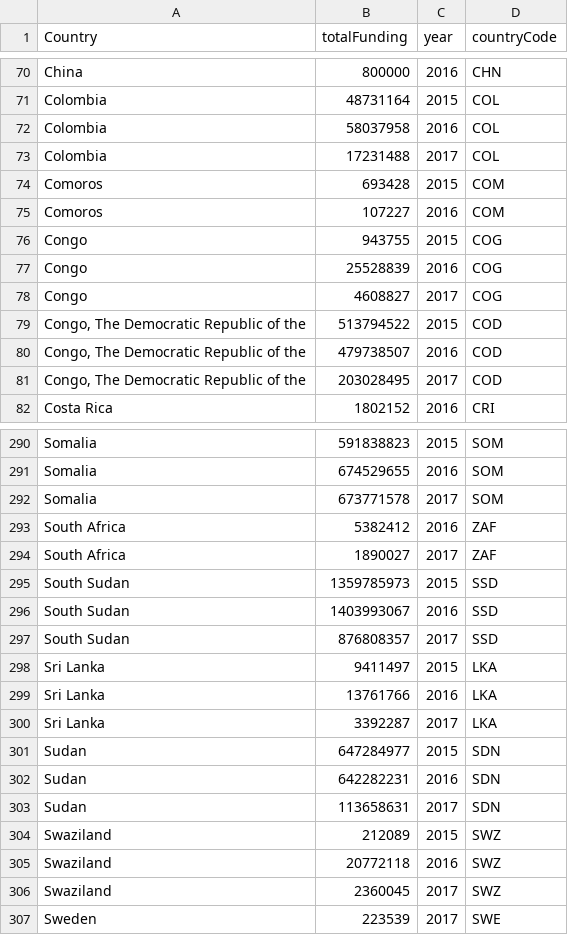
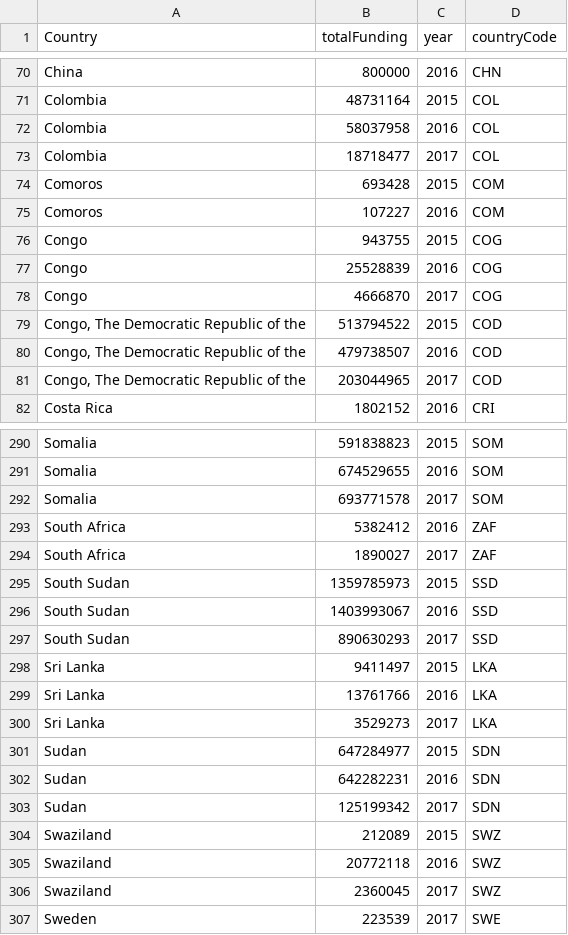
Before and after one commit to ONEcampaign/humanitarian-data-service, a CSV file: resources/data/derived/example/funding_dest_countries.csv, drawn as a sheet; only a part is shown, gaps mark what is left out; the diff covers the shown part only.

```diff
--- a/resources/data/derived/example/funding_dest_countries.csv
+++ b/resources/data/derived/example/funding_dest_countries.csv
@@ -72,3 +72,3 @@ Colombia,48731164,2015,COL
 Colombia,58037958,2016,COL
-Colombia,17231488,2017,COL
+Colombia,18718477,2017,COL
 Comoros,693428,2015,COM
@@ -77,6 +77,6 @@ Congo,943755,2015,COG
 Congo,25528839,2016,COG
-Congo,4608827,2017,COG
+Congo,4666870,2017,COG
 "Congo, The Democratic Republic of the",513794522,2015,COD
 "Congo, The Democratic Republic of the",479738507,2016,COD
-"Congo, The Democratic Republic of the",203028495,2017,COD
+"Congo, The Democratic Republic of the",203044965,2017,COD
 Costa Rica,1802152,2016,CRI
@@ -291,3 +291,3 @@ Somalia,591838823,2015,SOM
 Somalia,674529655,2016,SOM
-Somalia,673771578,2017,SOM
+Somalia,693771578,2017,SOM
 South Africa,5382412,2016,ZAF
@@ -296,9 +296,9 @@ South Sudan,1359785973,2015,SSD
 South Sudan,1403993067,2016,SSD
-South Sudan,876808357,2017,SSD
+South Sudan,890630293,2017,SSD
 Sri Lanka,9411497,2015,LKA
 Sri Lanka,13761766,2016,LKA
-Sri Lanka,3392287,2017,LKA
+Sri Lanka,3529273,2017,LKA
 Sudan,647284977,2015,SDN
 Sudan,642282231,2016,SDN
-Sudan,113658631,2017,SDN
+Sudan,125199342,2017,SDN
 Swaziland,212089,2015,SWZ
```
Also changed, not shown: 33 edited cells elsewhere in this file, resources/data/derived/example/funding_clusters.csv, resources/data/derived/example/funding_donors.csv, 3 other files.
